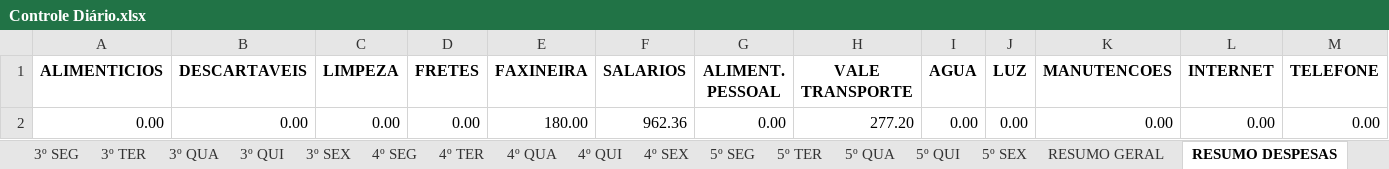
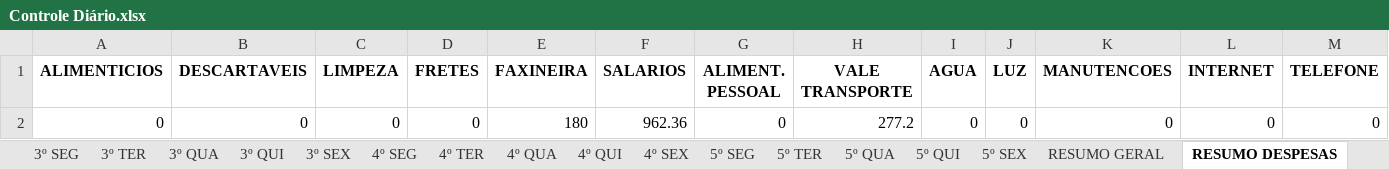
Before and after one commit to Pedro3179/auto-dre, an Excel workbook: month/Controle Diário.xlsx, sheet RESUMO DESPESAS, drawn as a sheet; only a part is shown; values as stored, in another font and other column widths than the file's, no borders; removed rows and columns are numbered as before the commit, all else as after; rows hold the shown columns only; the diff names each change by its address in the sheet, - before the commit and + after, or states it on an @@ line.

```diff
--- a/month/Controle Diário.xlsx (sheet RESUMO DESPESAS)
+++ b/month/Controle Diário.xlsx (sheet RESUMO DESPESAS)
-row 2: 0.00 | 0.00 | 0.00 | 0.00 | 180.00 | 962.36 | 0.00 | 277.20 | 0.00 | 0.00 | 0.00 | 0.00 | 0.00
+row 2: 0 | 0 | 0 | 0 | 180 | 962.36 | 0 | 277.2 | 0 | 0 | 0 | 0 | 0
```
Also changed, not shown: sheet RESUMO GERAL, sheet 3º SEG, sheet 3º QUI, sheet 3º SEX, sheet 4º SEX, sheet 5º QUI, 21 more sheets, DRE - DEMONSTRATIVO DE RESULTADO.xlsx, 3 other files.
